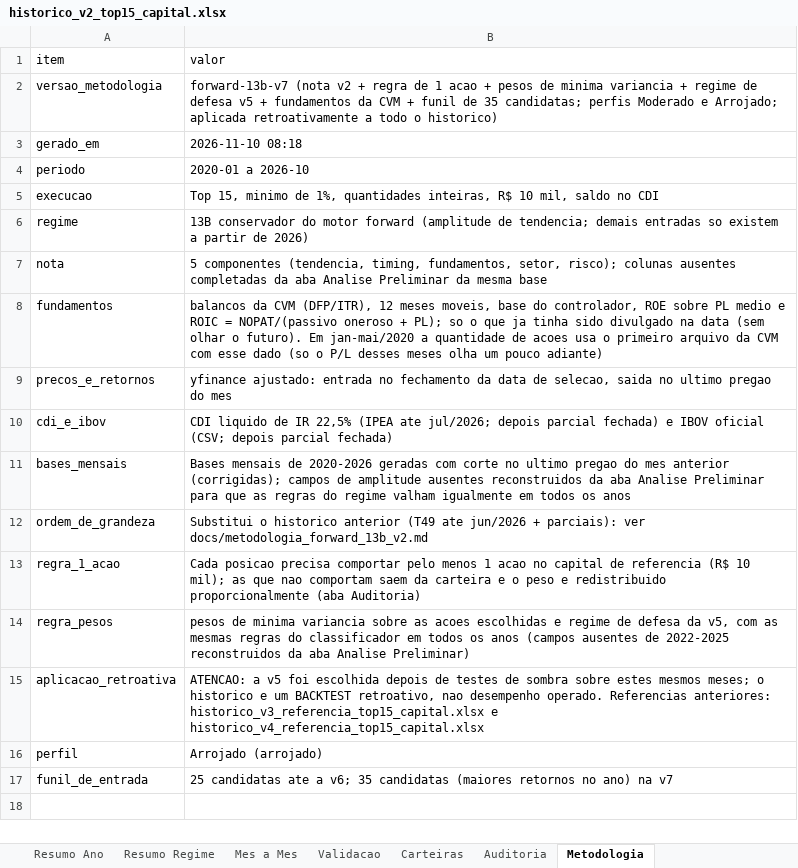
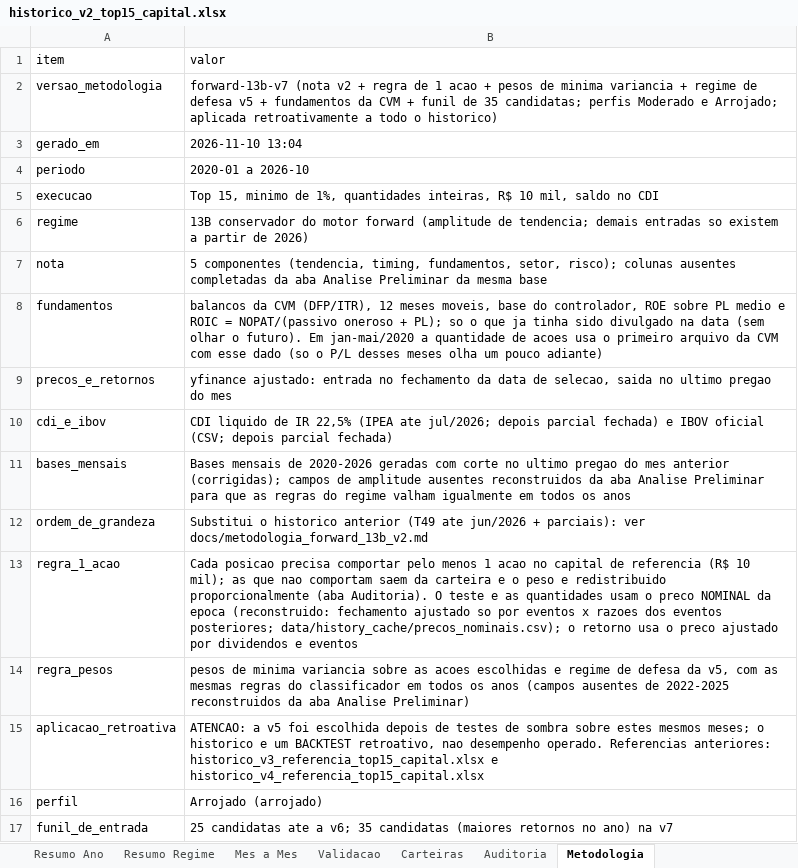
Before and after one commit to indicepb-sketch/carteira-mensal, an Excel workbook: carteira_mensal/output/excel/arrojado/historico_v2_top15_capital.xlsx, sheet Metodologia, drawn as a sheet; values as stored, in another font and other column widths than the file's, no borders; the diff names each change by its address in the sheet, - before the commit and + after, or states it on an @@ line.

```diff
--- a/carteira_mensal/output/excel/arrojado/historico_v2_top15_capital.xlsx (sheet Metodologia)
+++ b/carteira_mensal/output/excel/arrojado/historico_v2_top15_capital.xlsx (sheet Metodologia)
-B3 (valor): 2026-11-10 08:18
+B3 (valor): 2026-11-10 13:04
-B13 (valor): …proporcionalmente (aba Auditoria)
+B13 (valor): …proporcionalmente (aba Auditoria). O teste e as quantidades usam o preco NOMINAL da epoca (reconstruido: fechamento ajustado so por eventos x razoes dos eventos posteriores; data/history_cache/precos_nominais.csv); o retorno usa o preco ajustado por dividendos e eventos
```
Also changed, not shown: sheet Carteiras, sheet Mes a Mes, sheet Validacao, sheet Resumo Ano, sheet Resumo Regime, sheet Resumo Capital, 1 more sheet, carteira_mensal/output/excel/historico_v2_top15_capital.xlsx, 6 other files.
